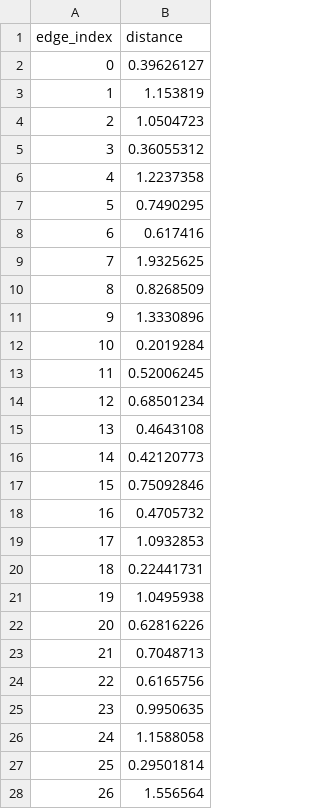
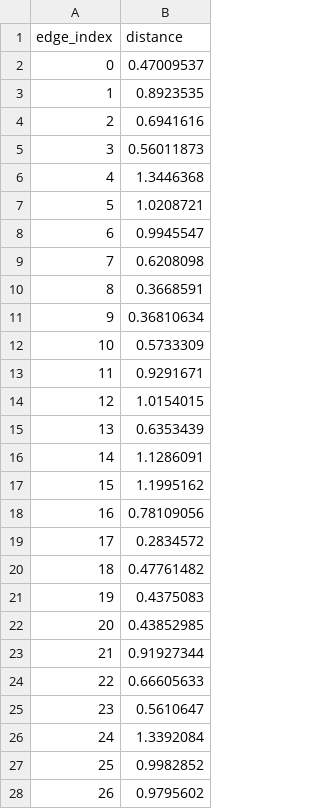
Before and after one commit to exalabs-umass-lowell/AD2C-Adaptive-Divesity-Control, a CSV file: Saved Pairwise Diversities/agent_distances_ep1_n5.csv, drawn as a sheet; only a part is shown; the diff covers the shown part only.

```diff
--- a/Saved Pairwise Diversities/agent_distances_ep1_n5.csv
+++ b/Saved Pairwise Diversities/agent_distances_ep1_n5.csv
@@ -1,28 +1,28 @@
 edge_index,distance
-0,0.39626127
-1,1.153819
-2,1.0504723
-3,0.36055312
-4,1.2237358
-5,0.7490295
-6,0.617416
-7,1.9325625
-8,0.8268509
-9,1.3330896
-10,0.2019284
-11,0.52006245
-12,0.68501234
-13,0.4643108
-14,0.42120773
-15,0.75092846
-16,0.4705732
-17,1.0932853
-18,0.22441731
-19,1.0495938
-20,0.62816226
-21,0.7048713
-22,0.6165756
-23,0.9950635
-24,1.1588058
-25,0.29501814
-26,1.556564
+0,0.47009537
+1,0.8923535
+2,0.6941616
+3,0.56011873
+4,1.3446368
+5,1.0208721
+6,0.9945547
+7,0.6208098
+8,0.3668591
+9,0.36810634
+10,0.5733309
+11,0.9291671
+12,1.0154015
+13,0.6353439
+14,1.1286091
+15,1.1995162
+16,0.78109056
+17,0.2834572
+18,0.47761482
+19,0.4375083
+20,0.43852985
+21,0.91927344
+22,0.66605633
+23,0.5610647
+24,1.3392084
+25,0.9982852
+26,0.9795602
```
Also changed, not shown: 23 edited cells elsewhere in this file, Saved Pairwise Diversities/agent_distances_ep0_n5.csv, 2 other files.
